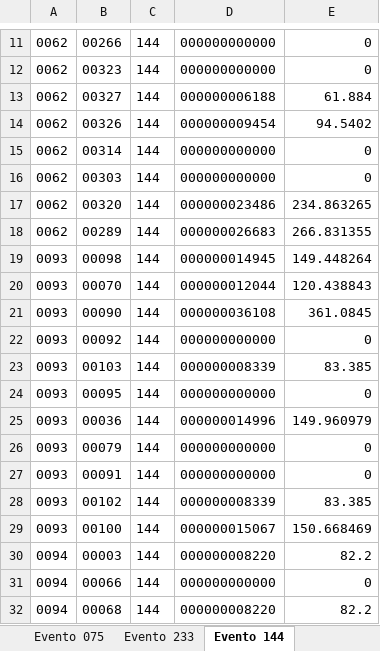
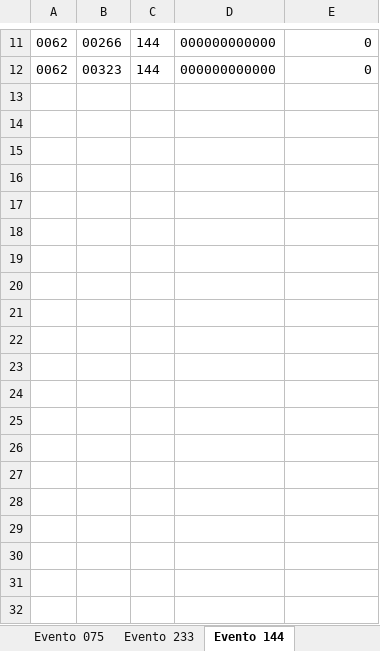
Before and after one commit to robsonapalmeida/Automation-ExcelVBA, an Excel workbook: Planilhas para automação/Planilha Base folha de pagamento 06-2021_New.xlsm, sheet Evento 144, drawn as a sheet; only a part is shown, gaps mark what is left out; values as stored, in another font and other column widths than the file's, no borders; the diff covers the shown part only; the diff names each change by its address in the sheet, - before the commit and + after, or states it on an @@ line.

```diff
--- a/Planilhas para automação/Planilha Base folha de pagamento 06-2021_New.xlsm (sheet Evento 144)
+++ b/Planilhas para automação/Planilha Base folha de pagamento 06-2021_New.xlsm (sheet Evento 144)
-row 13: 0062 | 00327 | 144 | 000000006188 | 61.884
-row 14: 0062 | 00326 | 144 | 000000009454 | 94.5402
-row 15: 0062 | 00314 | 144 | 000000000000 | 0
-row 16: 0062 | 00303 | 144 | 000000000000 | 0
-row 17: 0062 | 00320 | 144 | 000000023486 | 234.863265
-row 18: 0062 | 00289 | 144 | 000000026683 | 266.831355
-row 19: 0093 | 00098 | 144 | 000000014945 | 149.448264
-row 20: 0093 | 00070 | 144 | 000000012044 | 120.438843
-row 21: 0093 | 00090 | 144 | 000000036108 | 361.0845
-row 22: 0093 | 00092 | 144 | 000000000000 | 0
-row 23: 0093 | 00103 | 144 | 000000008339 | 83.385
-row 24: 0093 | 00095 | 144 | 000000000000 | 0
-row 25: 0093 | 00036 | 144 | 000000014996 | 149.960979
-row 26: 0093 | 00079 | 144 | 000000000000 | 0
-row 27: 0093 | 00091 | 144 | 000000000000 | 0
-row 28: 0093 | 00102 | 144 | 000000008339 | 83.385
-row 29: 0093 | 00100 | 144 | 000000015067 | 150.668469
-row 30: 0094 | 00003 | 144 | 000000008220 | 82.2
-row 31: 0094 | 00066 | 144 | 000000000000 | 0
-row 32: 0094 | 00068 | 144 | 000000008220 | 82.2
```
Also changed, not shown: 198 removed rows elsewhere in this sheet, sheet Base 07-2021, sheet Evento 005, sheet Evento 133 315, sheet Evento 171 314, sheet Evento 075, sheet Evento 233, 6 more sheets, hidden cells, charts or pictures, 5 other files.
